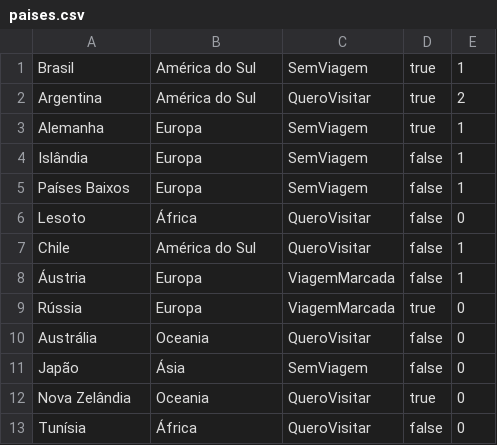
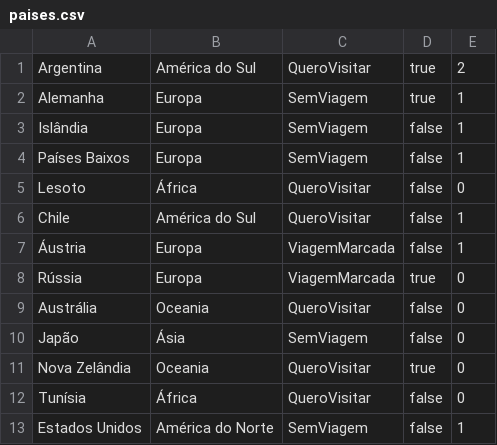
Before and after one commit to Gallicchio-Tavares/t1-rust, a CSV file: app-cli/data/paises.csv, drawn as a sheet.

```diff
--- a/app-cli/data/paises.csv
+++ b/app-cli/data/paises.csv
@@ -1,2 +1 @@
-Brasil,América do Sul,SemViagem,true,1
 Argentina,América do Sul,QueroVisitar,true,2
@@ -13 +12,2 @@ Nova Zelândia,Oceania,QueroVisitar,true,0
 Tunísia,África,QueroVisitar,false,0
+Estados Unidos,América do Norte,SemViagem,false,1
```
Also changed, not shown: 8 other files.
